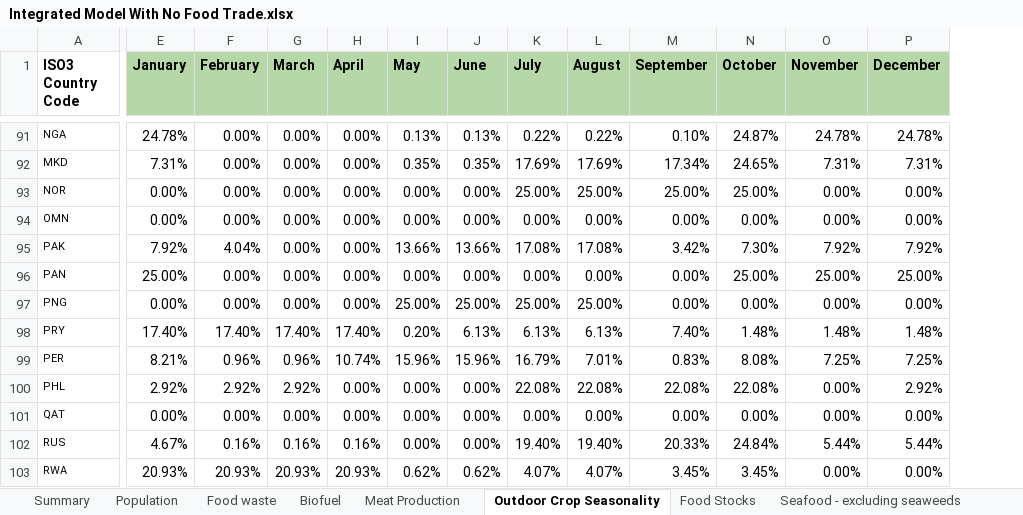
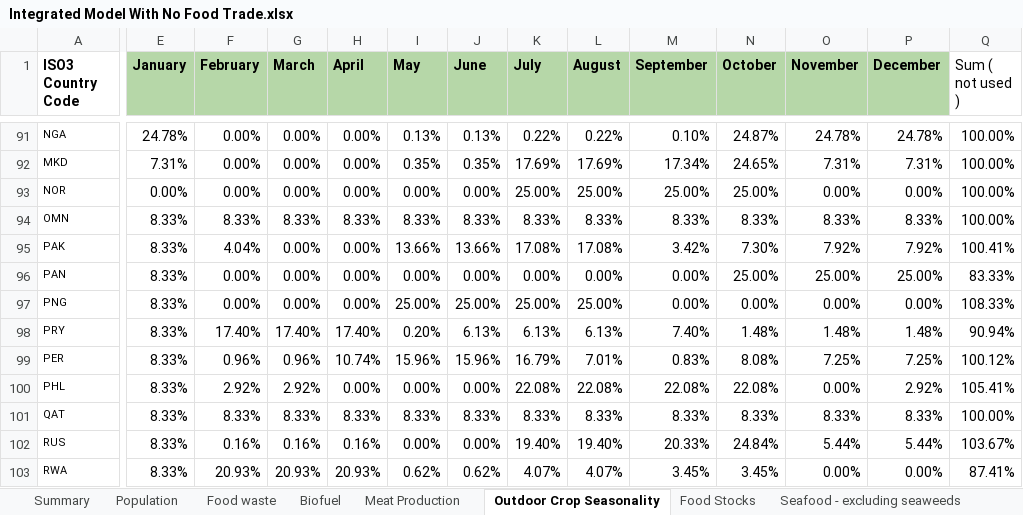
Before and after one commit to allfed/allfed-integrated-model, an Excel workbook: data/no_food_trade/raw_data/Integrated Model With No Food Trade.xlsx, sheet Outdoor Crop Seasonality, drawn as a sheet; only a part is shown, gaps mark what is left out; values as stored, in another font and other column widths than the file's, no borders; the diff covers the shown part only; the diff names each change by its address in the sheet, - before the commit and + after, or states it on an @@ line.

Commit message:
fixed a bug with Bahrain Kuwait Oman United Arab Emirates Singapore Qatar

```diff
--- a/data/no_food_trade/raw_data/Integrated Model With No Food Trade.xlsx (sheet Outdoor Crop Seasonality)
+++ b/data/no_food_trade/raw_data/Integrated Model With No Food Trade.xlsx (sheet Outdoor Crop Seasonality)
+column Q (Sum ( not used )), rows 91-103: 100.00% | 100.00% | 100.00% | 100.00% | 100.41% | 83.33% | 108.33% | 90.94% | 100.12% | 105.41% | 100.00% | 103.67% | 87.41%
-E94 (January): 0.00%
+E94 (January): 8.33%
-F94 (February): 0.00%
+F94 (February): 8.33%
-G94 (March): 0.00%
+G94 (March): 8.33%
-H94 (April): 0.00%
+H94 (April): 8.33%
-I94 (May): 0.00%
+I94 (May): 8.33%
-J94 (June): 0.00%
+J94 (June): 8.33%
-K94 (July): 0.00%
+K94 (July): 8.33%
-L94 (August): 0.00%
+L94 (August): 8.33%
-M94 (September): 0.00%
+M94 (September): 8.33%
-N94 (October): 0.00%
+N94 (October): 8.33%
-O94 (November): 0.00%
+O94 (November): 8.33%
-P94 (December): 0.00%
+P94 (December): 8.33%
-E95 (January): 7.92%
+E95 (January): 8.33%
-E96 (January): 25.00%
+E96 (January): 8.33%
-E97 (January): 0.00%
+E97 (January): 8.33%
-E98 (January): 17.40%
+E98 (January): 8.33%
-E99 (January): 8.21%
+E99 (January): 8.33%
-E100 (January): 2.92%
+E100 (January): 8.33%
-E101 (January): 0.00%
+E101 (January): 8.33%
-F101 (February): 0.00%
+F101 (February): 8.33%
-G101 (March): 0.00%
+G101 (March): 8.33%
-H101 (April): 0.00%
+H101 (April): 8.33%
-I101 (May): 0.00%
+I101 (May): 8.33%
-J101 (June): 0.00%
+J101 (June): 8.33%
-K101 (July): 0.00%
+K101 (July): 8.33%
-L101 (August): 0.00%
+L101 (August): 8.33%
-M101 (September): 0.00%
+M101 (September): 8.33%
-N101 (October): 0.00%
+N101 (October): 8.33%
-O101 (November): 0.00%
+O101 (November): 8.33%
-P101 (December): 0.00%
+P101 (December): 8.33%
-E102 (January): 4.67%
+E102 (January): 8.33%
-E103 (January): 20.93%
+E103 (January): 8.33%
```
Also changed, not shown: 109 edited cells elsewhere in this sheet.
